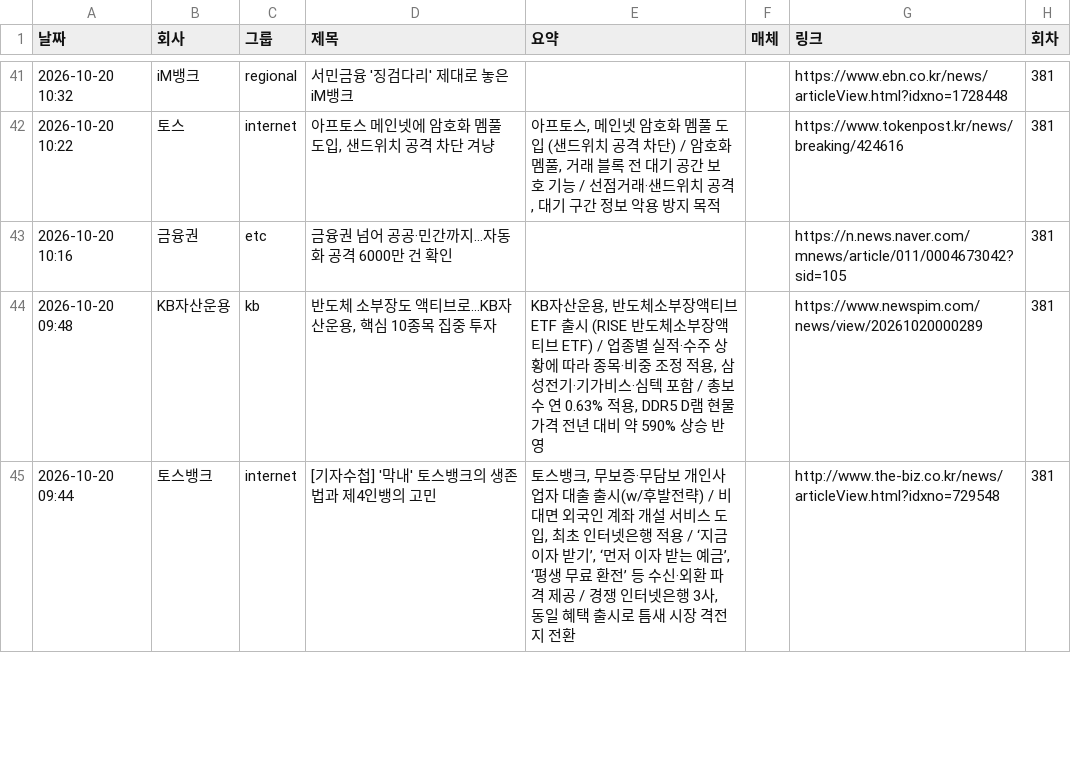
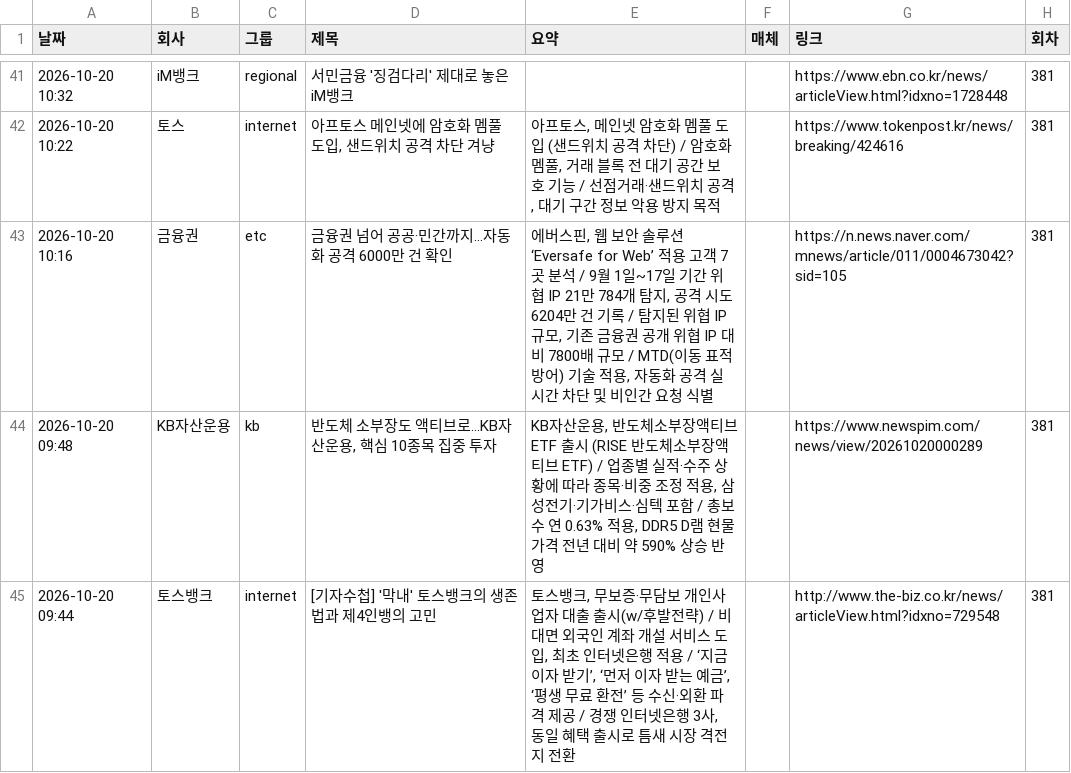
Before and after one commit to yeo6119-commits/financial-news, a CSV file: archive/2026-10-20.csv, drawn as a sheet; only a part is shown, gaps mark what is left out.

```diff
--- a/archive/2026-10-20.csv
+++ b/archive/2026-10-20.csv
@@ -42,3 +42,3 @@
 2026-10-20 10:22,토스,internet,"아프토스 메인넷에 암호화 멤풀 도입, 샌드위치 공격 차단 겨냥","아프토스, 메인넷 암호화 멤풀 도입 (샌드위치 공격 차단) / 암호화 멤풀, 거래 블록 전 대기 공간 보호 기능 / 선점거래·샌드위치 공격, 대기 구간 정보 악용 방지 목적",,https://www.tokenpost.kr/news/breaking/424616,381
-2026-10-20 10:16,금융권,etc,금융권 넘어 공공·민간까지…자동화 공격 6000만 건 확인,,,https://n.news.naver.com/mnews/article/011/0004673042?sid=105,381
+2026-10-20 10:16,금융권,etc,금융권 넘어 공공·민간까지…자동화 공격 6000만 건 확인,"에버스핀, 웹 보안 솔루션 ‘Eversafe for Web’ 적용 고객 7곳 분석 / 9월 1일~17일 기간 위협 IP 21만 784개 탐지, 공격 시도 6204만 건 기록 / 탐지된 위협 IP 규모, 기존 금융권 공개 위협 IP 대비 7800배 규모 / MTD(이동 표적 방어) 기술 적용, 자동화 공격 실시간 차단 및 비인간 요청 식별",,https://n.news.naver.com/mnews/article/011/0004673042?sid=105,381
 2026-10-20 09:48,KB자산운용,kb,"반도체 소부장도 액티브로…KB자산운용, 핵심 10종목 집중 투자","KB자산운용, 반도체소부장액티브 ETF 출시 (RISE 반도체소부장액티브 ETF) / 업종별 실적·수주 상황에 따라 종목·비중 조정 적용, 삼성전기·기가비스·심텍 포함 / 총보수 연 0.63% 적용, DDR5 D램 현물 가격 전년 대비 약 590% 상승 반영",,https://www.newspim.com/news/view/20261020000289,381
```
Also changed, not shown: archive/2026-10-14.csv, archive/2026-10-18.csv, 7 other files.
